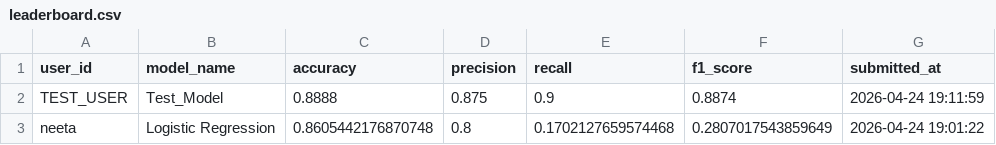
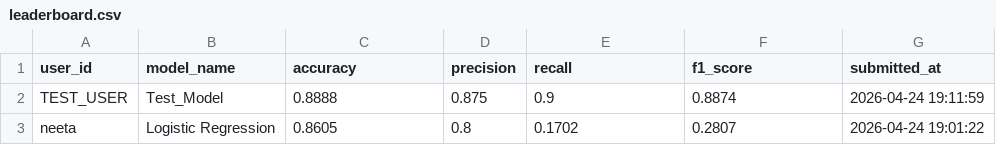
Before and after one commit to neetasharma05/employee-attrition-leaderboard, a CSV file: leaderboard.csv, drawn as a sheet.

Commit message:
Clean up leaderboard formatting (round decimals)

```diff
--- a/leaderboard.csv
+++ b/leaderboard.csv
@@ -2,2 +2,2 @@ user_id,model_name,accuracy,precision,recall,f1_score,submitted_at
 TEST_USER,Test_Model,0.8888,0.875,0.9,0.8874,2026-04-24 19:11:59
-neeta ,Logistic Regression,0.8605442176870748,0.8,0.1702127659574468,0.2807017543859649,2026-04-24 19:01:22
+neeta ,Logistic Regression,0.8605,0.8,0.1702,0.2807,2026-04-24 19:01:22
```
